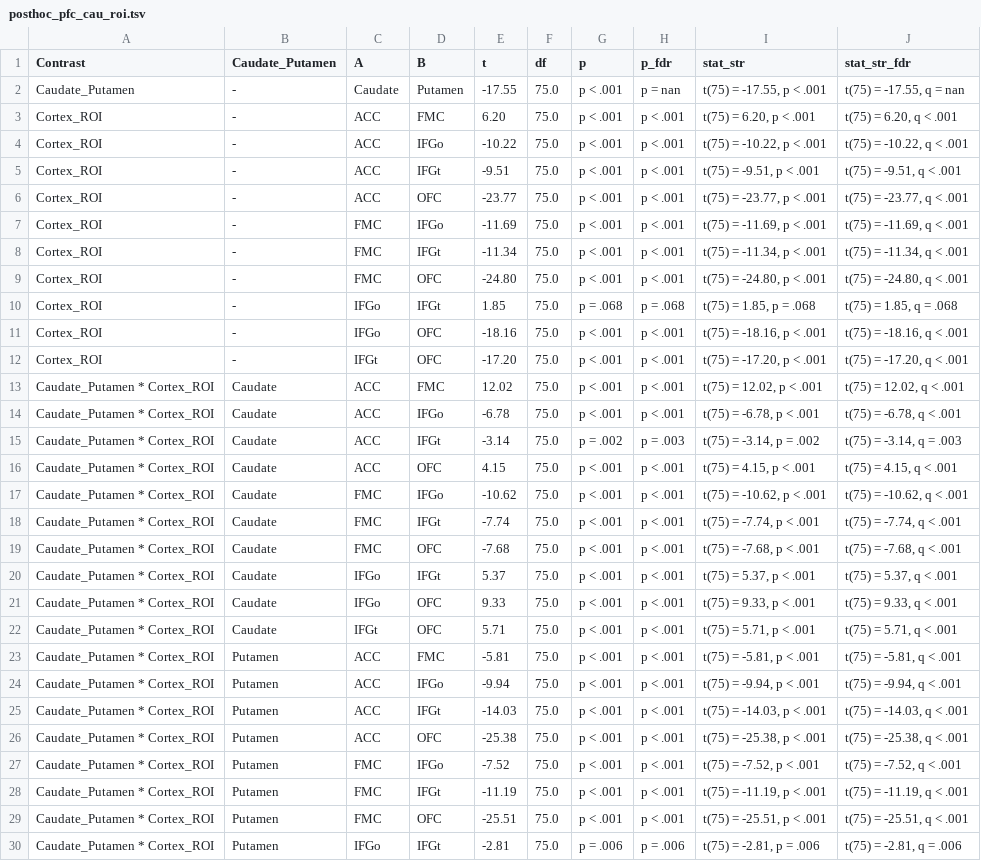
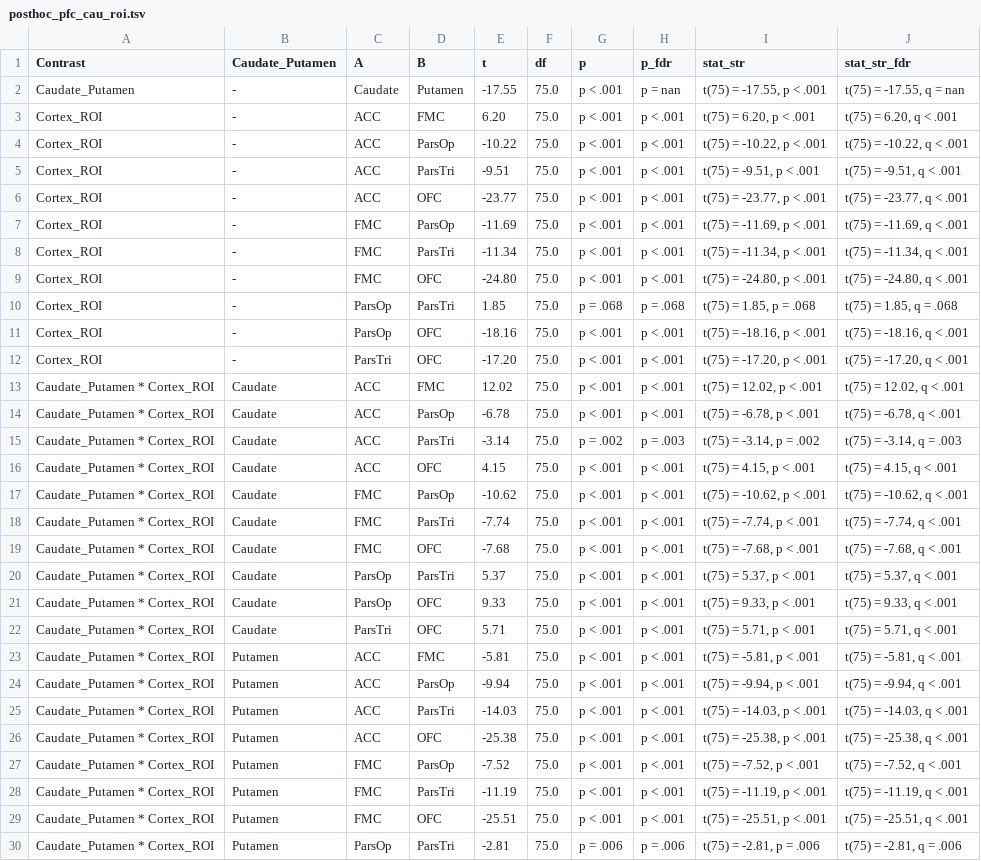
Before and after one commit to sitek/DAC1-corticostriatal-connectivity, a TSV file: stats_exports/posthoc_pfc_cau_roi.tsv, drawn as a sheet; only a part is shown; the diff covers the shown part only.

```diff
--- a/stats_exports/posthoc_pfc_cau_roi.tsv
+++ b/stats_exports/posthoc_pfc_cau_roi.tsv
@@ -3,28 +3,28 @@ Caudate_Putamen	-	Caudate	Putamen	-17.55	75.0	p < .001	p = nan	t(75) = -17.55, p
 Cortex_ROI	-	ACC	FMC	6.20	75.0	p < .001	p < .001	t(75) = 6.20, p < .001	t(75) = 6.20, q < .001
-Cortex_ROI	-	ACC	IFGo	-10.22	75.0	p < .001	p < .001	t(75) = -10.22, p < .001	t(75) = -10.22, q < .001
-Cortex_ROI	-	ACC	IFGt	-9.51	75.0	p < .001	p < .001	t(75) = -9.51, p < .001	t(75) = -9.51, q < .001
+Cortex_ROI	-	ACC	ParsOp	-10.22	75.0	p < .001	p < .001	t(75) = -10.22, p < .001	t(75) = -10.22, q < .001
+Cortex_ROI	-	ACC	ParsTri	-9.51	75.0	p < .001	p < .001	t(75) = -9.51, p < .001	t(75) = -9.51, q < .001
 Cortex_ROI	-	ACC	OFC	-23.77	75.0	p < .001	p < .001	t(75) = -23.77, p < .001	t(75) = -23.77, q < .001
-Cortex_ROI	-	FMC	IFGo	-11.69	75.0	p < .001	p < .001	t(75) = -11.69, p < .001	t(75) = -11.69, q < .001
-Cortex_ROI	-	FMC	IFGt	-11.34	75.0	p < .001	p < .001	t(75) = -11.34, p < .001	t(75) = -11.34, q < .001
+Cortex_ROI	-	FMC	ParsOp	-11.69	75.0	p < .001	p < .001	t(75) = -11.69, p < .001	t(75) = -11.69, q < .001
+Cortex_ROI	-	FMC	ParsTri	-11.34	75.0	p < .001	p < .001	t(75) = -11.34, p < .001	t(75) = -11.34, q < .001
 Cortex_ROI	-	FMC	OFC	-24.80	75.0	p < .001	p < .001	t(75) = -24.80, p < .001	t(75) = -24.80, q < .001
-Cortex_ROI	-	IFGo	IFGt	1.85	75.0	p = .068	p = .068	t(75) = 1.85, p = .068	t(75) = 1.85, q = .068
-Cortex_ROI	-	IFGo	OFC	-18.16	75.0	p < .001	p < .001	t(75) = -18.16, p < .001	t(75) = -18.16, q < .001
-Cortex_ROI	-	IFGt	OFC	-17.20	75.0	p < .001	p < .001	t(75) = -17.20, p < .001	t(75) = -17.20, q < .001
+Cortex_ROI	-	ParsOp	ParsTri	1.85	75.0	p = .068	p = .068	t(75) = 1.85, p = .068	t(75) = 1.85, q = .068
+Cortex_ROI	-	ParsOp	OFC	-18.16	75.0	p < .001	p < .001	t(75) = -18.16, p < .001	t(75) = -18.16, q < .001
+Cortex_ROI	-	ParsTri	OFC	-17.20	75.0	p < .001	p < .001	t(75) = -17.20, p < .001	t(75) = -17.20, q < .001
 Caudate_Putamen * Cortex_ROI	Caudate	ACC	FMC	12.02	75.0	p < .001	p < .001	t(75) = 12.02, p < .001	t(75) = 12.02, q < .001
-Caudate_Putamen * Cortex_ROI	Caudate	ACC	IFGo	-6.78	75.0	p < .001	p < .001	t(75) = -6.78, p < .001	t(75) = -6.78, q < .001
-Caudate_Putamen * Cortex_ROI	Caudate	ACC	IFGt	-3.14	75.0	p = .002	p = .003	t(75) = -3.14, p = .002	t(75) = -3.14, q = .003
+Caudate_Putamen * Cortex_ROI	Caudate	ACC	ParsOp	-6.78	75.0	p < .001	p < .001	t(75) = -6.78, p < .001	t(75) = -6.78, q < .001
+Caudate_Putamen * Cortex_ROI	Caudate	ACC	ParsTri	-3.14	75.0	p = .002	p = .003	t(75) = -3.14, p = .002	t(75) = -3.14, q = .003
 Caudate_Putamen * Cortex_ROI	Caudate	ACC	OFC	4.15	75.0	p < .001	p < .001	t(75) = 4.15, p < .001	t(75) = 4.15, q < .001
-Caudate_Putamen * Cortex_ROI	Caudate	FMC	IFGo	-10.62	75.0	p < .001	p < .001	t(75) = -10.62, p < .001	t(75) = -10.62, q < .001
-Caudate_Putamen * Cortex_ROI	Caudate	FMC	IFGt	-7.74	75.0	p < .001	p < .001	t(75) = -7.74, p < .001	t(75) = -7.74, q < .001
+Caudate_Putamen * Cortex_ROI	Caudate	FMC	ParsOp	-10.62	75.0	p < .001	p < .001	t(75) = -10.62, p < .001	t(75) = -10.62, q < .001
+Caudate_Putamen * Cortex_ROI	Caudate	FMC	ParsTri	-7.74	75.0	p < .001	p < .001	t(75) = -7.74, p < .001	t(75) = -7.74, q < .001
 Caudate_Putamen * Cortex_ROI	Caudate	FMC	OFC	-7.68	75.0	p < .001	p < .001	t(75) = -7.68, p < .001	t(75) = -7.68, q < .001
-Caudate_Putamen * Cortex_ROI	Caudate	IFGo	IFGt	5.37	75.0	p < .001	p < .001	t(75) = 5.37, p < .001	t(75) = 5.37, q < .001
-Caudate_Putamen * Cortex_ROI	Caudate	IFGo	OFC	9.33	75.0	p < .001	p < .001	t(75) = 9.33, p < .001	t(75) = 9.33, q < .001
-Caudate_Putamen * Cortex_ROI	Caudate	IFGt	OFC	5.71	75.0	p < .001	p < .001	t(75) = 5.71, p < .001	t(75) = 5.71, q < .001
+Caudate_Putamen * Cortex_ROI	Caudate	ParsOp	ParsTri	5.37	75.0	p < .001	p < .001	t(75) = 5.37, p < .001	t(75) = 5.37, q < .001
+Caudate_Putamen * Cortex_ROI	Caudate	ParsOp	OFC	9.33	75.0	p < .001	p < .001	t(75) = 9.33, p < .001	t(75) = 9.33, q < .001
+Caudate_Putamen * Cortex_ROI	Caudate	ParsTri	OFC	5.71	75.0	p < .001	p < .001	t(75) = 5.71, p < .001	t(75) = 5.71, q < .001
 Caudate_Putamen * Cortex_ROI	Putamen	ACC	FMC	-5.81	75.0	p < .001	p < .001	t(75) = -5.81, p < .001	t(75) = -5.81, q < .001
-Caudate_Putamen * Cortex_ROI	Putamen	ACC	IFGo	-9.94	75.0	p < .001	p < .001	t(75) = -9.94, p < .001	t(75) = -9.94, q < .001
-Caudate_Putamen * Cortex_ROI	Putamen	ACC	IFGt	-14.03	75.0	p < .001	p < .001	t(75) = -14.03, p < .001	t(75) = -14.03, q < .001
+Caudate_Putamen * Cortex_ROI	Putamen	ACC	ParsOp	-9.94	75.0	p < .001	p < .001	t(75) = -9.94, p < .001	t(75) = -9.94, q < .001
+Caudate_Putamen * Cortex_ROI	Putamen	ACC	ParsTri	-14.03	75.0	p < .001	p < .001	t(75) = -14.03, p < .001	t(75) = -14.03, q < .001
 Caudate_Putamen * Cortex_ROI	Putamen	ACC	OFC	-25.38	75.0	p < .001	p < .001	t(75) = -25.38, p < .001	t(75) = -25.38, q < .001
-Caudate_Putamen * Cortex_ROI	Putamen	FMC	IFGo	-7.52	75.0	p < .001	p < .001	t(75) = -7.52, p < .001	t(75) = -7.52, q < .001
-Caudate_Putamen * Cortex_ROI	Putamen	FMC	IFGt	-11.19	75.0	p < .001	p < .001	t(75) = -11.19, p < .001	t(75) = -11.19, q < .001
+Caudate_Putamen * Cortex_ROI	Putamen	FMC	ParsOp	-7.52	75.0	p < .001	p < .001	t(75) = -7.52, p < .001	t(75) = -7.52, q < .001
+Caudate_Putamen * Cortex_ROI	Putamen	FMC	ParsTri	-11.19	75.0	p < .001	p < .001	t(75) = -11.19, p < .001	t(75) = -11.19, q < .001
 Caudate_Putamen * Cortex_ROI	Putamen	FMC	OFC	-25.51	75.0	p < .001	p < .001	t(75) = -25.51, p < .001	t(75) = -25.51, q < .001
-Caudate_Putamen * Cortex_ROI	Putamen	IFGo	IFGt	-2.81	75.0	p = .006	p = .006	t(75) = -2.81, p = .006	t(75) = -2.81, q = .006
+Caudate_Putamen * Cortex_ROI	Putamen	ParsOp	ParsTri	-2.81	75.0	p = .006	p = .006	t(75) = -2.81, p = .006	t(75) = -2.81, q = .006
```
Also changed, not shown: 2 edited cells elsewhere in this file, stats_exports/posthoc_pfc_roi_cau.tsv, stats_exports/posthoc_pfc_roi_rostral.tsv, 9 other files.
